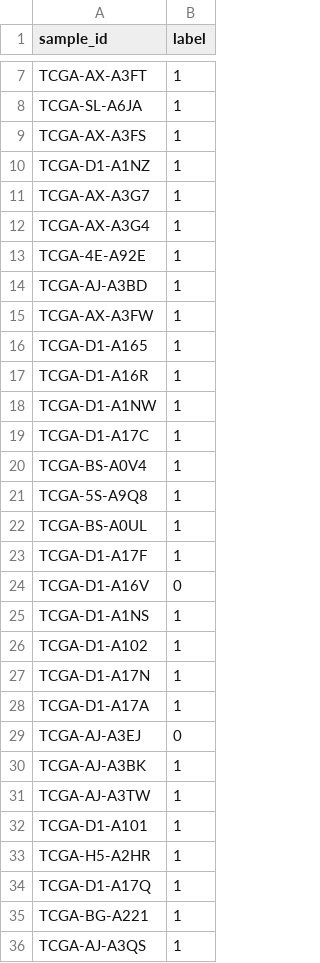
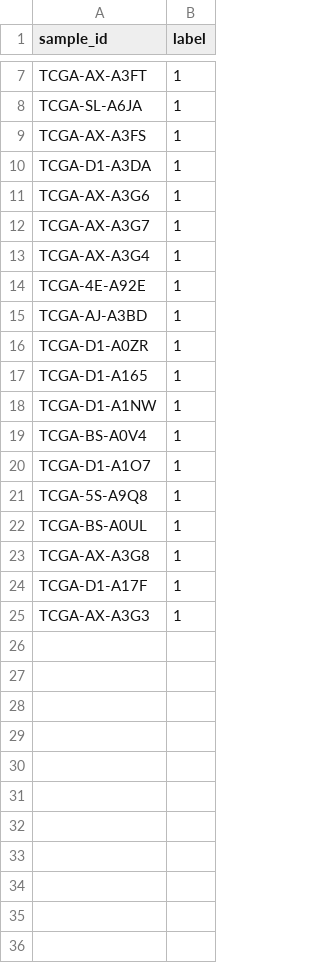
Before and after one commit to anbai01/BOMIFA, a CSV file: test_data/fold1_train_labels.csv, drawn as a sheet; only a part is shown, gaps mark what is left out; the diff covers the shown part only.

```diff
--- a/test_data/fold1_train_labels.csv
+++ b/test_data/fold1_train_labels.csv
@@ -9,3 +9,4 @@ TCGA-SL-A6JA,1
 TCGA-AX-A3FS,1
-TCGA-D1-A1NZ,1
+TCGA-D1-A3DA,1
+TCGA-AX-A3G6,1
 TCGA-AX-A3G7,1
@@ -14,23 +15,11 @@ TCGA-4E-A92E,1
 TCGA-AJ-A3BD,1
-TCGA-AX-A3FW,1
+TCGA-D1-A0ZR,1
 TCGA-D1-A165,1
-TCGA-D1-A16R,1
 TCGA-D1-A1NW,1
-TCGA-D1-A17C,1
 TCGA-BS-A0V4,1
+TCGA-D1-A1O7,1
 TCGA-5S-A9Q8,1
 TCGA-BS-A0UL,1
+TCGA-AX-A3G8,1
 TCGA-D1-A17F,1
-TCGA-D1-A16V,0
-TCGA-D1-A1NS,1
-TCGA-D1-A102,1
-TCGA-D1-A17N,1
-TCGA-D1-A17A,1
-TCGA-AJ-A3EJ,0
-TCGA-AJ-A3BK,1
-TCGA-AJ-A3TW,1
-TCGA-D1-A101,1
-TCGA-H5-A2HR,1
-TCGA-D1-A17Q,1
-TCGA-BG-A221,1
-TCGA-AJ-A3QS,1
+TCGA-AX-A3G3,1
```
Also changed, not shown: 1 added row, 45 removed rows and 2 edited cells elsewhere in this file, test_data/label.csv, test_data/surv_time.csv, 1 other file.
